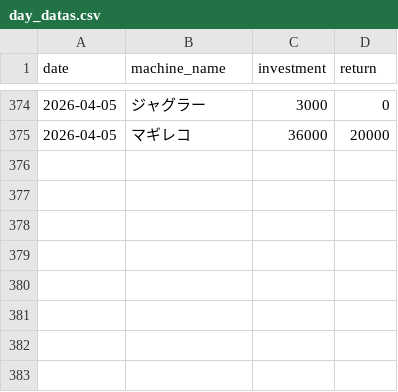
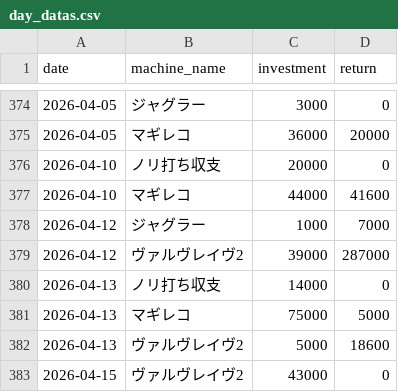
Before and after one commit to stars-stars/pachinko, a CSV file: data/day_datas.csv, drawn as a sheet; only a part is shown, gaps mark what is left out; the diff names each change by its address in the sheet, - before the commit and + after, or states it on an @@ line.

```diff
--- a/data/day_datas.csv
+++ b/data/day_datas.csv
+row 376: 2026-04-10 | ノリ打ち収支 | 20000 | 0
+row 377: 2026-04-10 | マギレコ | 44000 | 41600
+row 378: 2026-04-12 | ジャグラー | 1000 | 7000
+row 379: 2026-04-12 | ヴァルヴレイヴ2 | 39000 | 287000
+row 380: 2026-04-13 | ノリ打ち収支 | 14000 | 0
+row 381: 2026-04-13 | マギレコ | 75000 | 5000
+row 382: 2026-04-13 | ヴァルヴレイヴ2 | 5000 | 18600
+row 383: 2026-04-15 | ヴァルヴレイヴ2 | 43000 | 0
```
Also changed, not shown: 4 other files.
